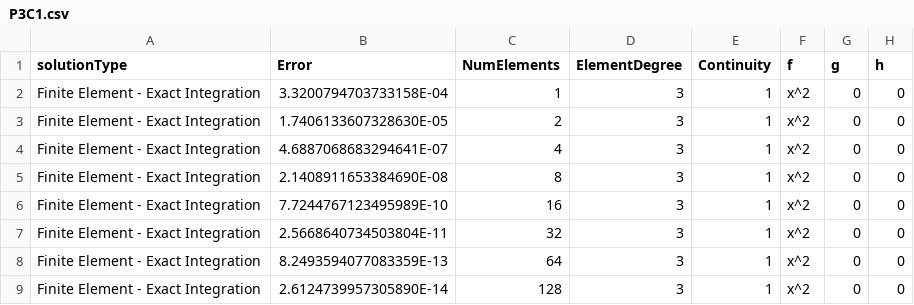
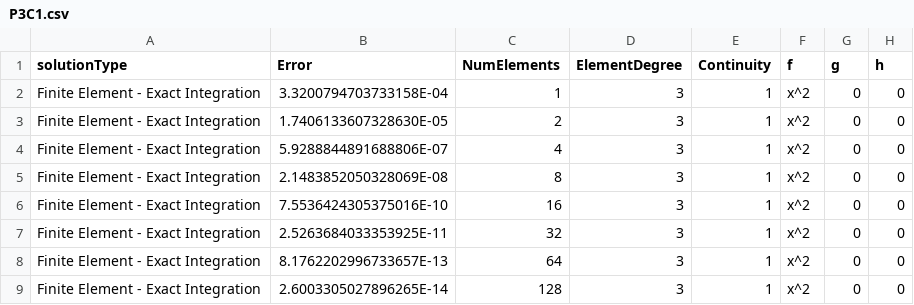
Before and after one commit to GregVernon/CEEN_507, a CSV file: Coding/Assignment_2/data/part_1/P3C1.csv, drawn as a sheet.

```diff
--- a/Coding/Assignment_2/data/part_1/P3C1.csv
+++ b/Coding/Assignment_2/data/part_1/P3C1.csv
@@ -3,7 +3,7 @@ Finite Element - Exact Integration,3.3200794703733158E-04,1,3,1,x^2,0,0
 Finite Element - Exact Integration,1.7406133607328630E-05,2,3,1,x^2,0,0
-Finite Element - Exact Integration,4.6887068683294641E-07,4,3,1,x^2,0,0
-Finite Element - Exact Integration,2.1408911653384690E-08,8,3,1,x^2,0,0
-Finite Element - Exact Integration,7.7244767123495989E-10,16,3,1,x^2,0,0
-Finite Element - Exact Integration,2.5668640734503804E-11,32,3,1,x^2,0,0
-Finite Element - Exact Integration,8.2493594077083359E-13,64,3,1,x^2,0,0
-Finite Element - Exact Integration,2.6124739957305890E-14,128,3,1,x^2,0,0
+Finite Element - Exact Integration,5.9288844891688806E-07,4,3,1,x^2,0,0
+Finite Element - Exact Integration,2.1483852050328069E-08,8,3,1,x^2,0,0
+Finite Element - Exact Integration,7.5536424305375016E-10,16,3,1,x^2,0,0
+Finite Element - Exact Integration,2.5263684033353925E-11,32,3,1,x^2,0,0
+Finite Element - Exact Integration,8.1762202996733657E-13,64,3,1,x^2,0,0
+Finite Element - Exact Integration,2.6003305027896265E-14,128,3,1,x^2,0,0
```
Also changed, not shown: Coding/Assignment_2/data/part_1/P2C0.csv, Coding/Assignment_2/data/part_1/P3C0.csv.
